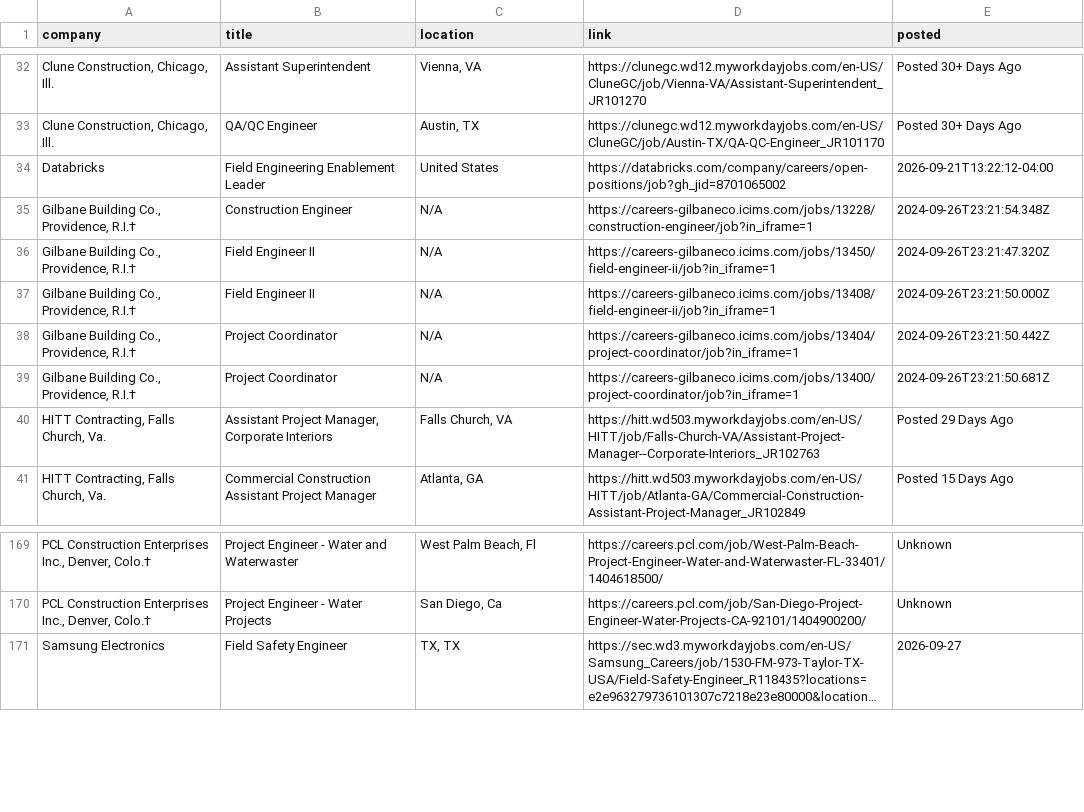
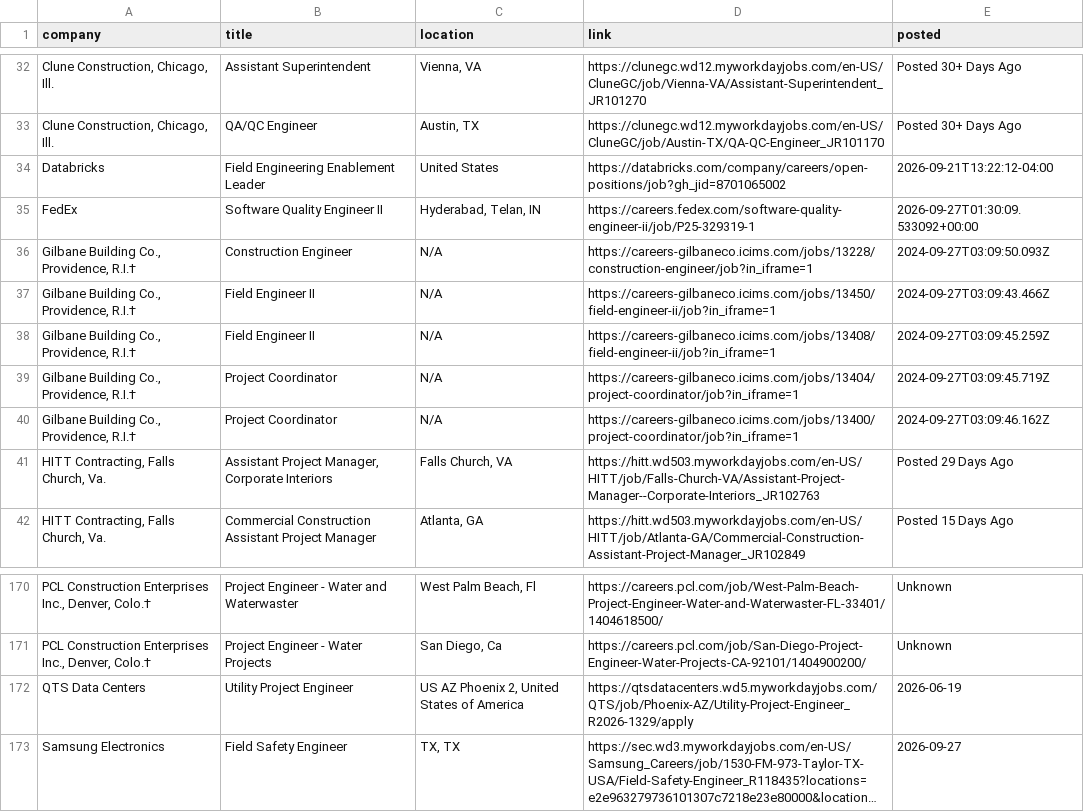
Before and after one commit to harsha271199/jp, a CSV file: current_jobs.csv, drawn as a sheet; only a part is shown, gaps mark what is left out; long unchanged cells end in …; addresses are those after the commit; the diff names each change by its address in the sheet, - before the commit and + after, or states it on an @@ line.

```diff
--- a/current_jobs.csv
+++ b/current_jobs.csv
+row 35: FedEx | Software Quality Engineer II | Hyderabad, Telan, IN | https://careers.fedex.com/software-quality-engineer-ii/job/P25-329319-1 | 2026-09-27T01:30:09.533092+00:00
-E36 (posted): 2024-09-26T23:21:54.348Z
+E36 (posted): 2024-09-27T03:09:50.093Z
-E37 (posted): 2024-09-26T23:21:47.320Z
+E37 (posted): 2024-09-27T03:09:43.466Z
-E38 (posted): 2024-09-26T23:21:50.000Z
+E38 (posted): 2024-09-27T03:09:45.259Z
-E39 (posted): 2024-09-26T23:21:50.442Z
+E39 (posted): 2024-09-27T03:09:45.719Z
-E40 (posted): 2024-09-26T23:21:50.681Z
+E40 (posted): 2024-09-27T03:09:46.162Z
+row 172: QTS Data Centers | Utility Project Engineer | US AZ Phoenix 2, United States of America | https://qtsdatacenters.wd5.myworkdayjobs.com/QTS/job/Phoenix-AZ/Utility-Project-Engineer_R2026-1329/apply | 2026-06-19
```
Also changed, not shown: source_health.csv.
